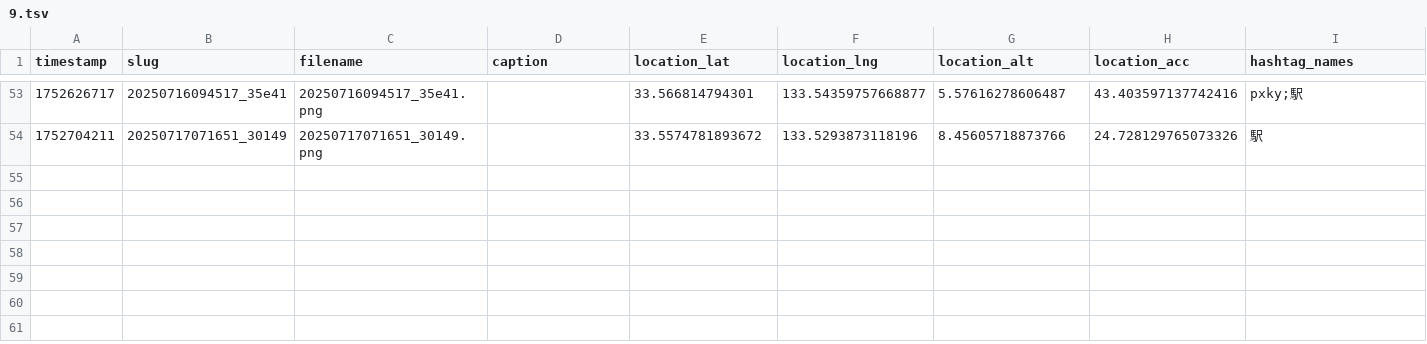
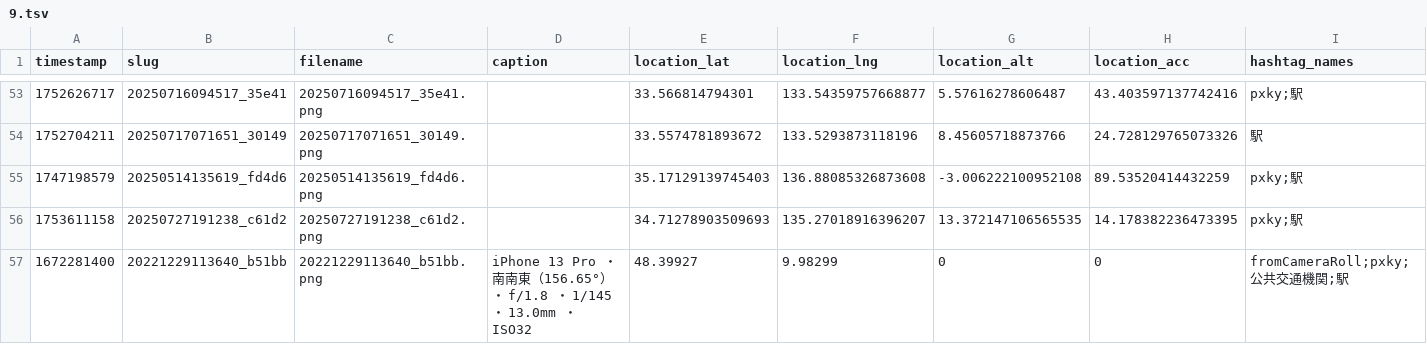
Before and after one commit to cocolabJP/repot-archive, a TSV file: data/v2_tsv/9.tsv, drawn as a sheet; only a part is shown, gaps mark what is left out.

```diff
--- a/data/v2_tsv/9.tsv
+++ b/data/v2_tsv/9.tsv
@@ -54 +54,4 @@ timestamp	slug	filename	caption	location_lat	location_lng	location_alt	location_
 1752704211	20250717071651_30149	20250717071651_30149.png		33.5574781893672	133.5293873118196	8.45605718873766	24.728129765073326	駅
+1747198579	20250514135619_fd4d6	20250514135619_fd4d6.png		35.17129139745403	136.88085326873608	-3.006222100952108	89.53520414432259	pxky;駅
+1753611158	20250727191238_c61d2	20250727191238_c61d2.png		34.71278903509693	135.27018916396207	13.372147106565535	14.178382236473395	pxky;駅
+1672281400	20221229113640_b51bb	20221229113640_b51bb.png	iPhone 13 Pro ・ 南南東（156.65°） ・ f/1.8 ・ 1/145 ・ 13.0mm ・ ISO32	48.39927	9.98299	0	0	fromCameraRoll;pxky;公共交通機関;駅
```
Also changed, not shown: data/v2_tsv/5.tsv, data/v2_tsv/50.tsv, 4 other files.
